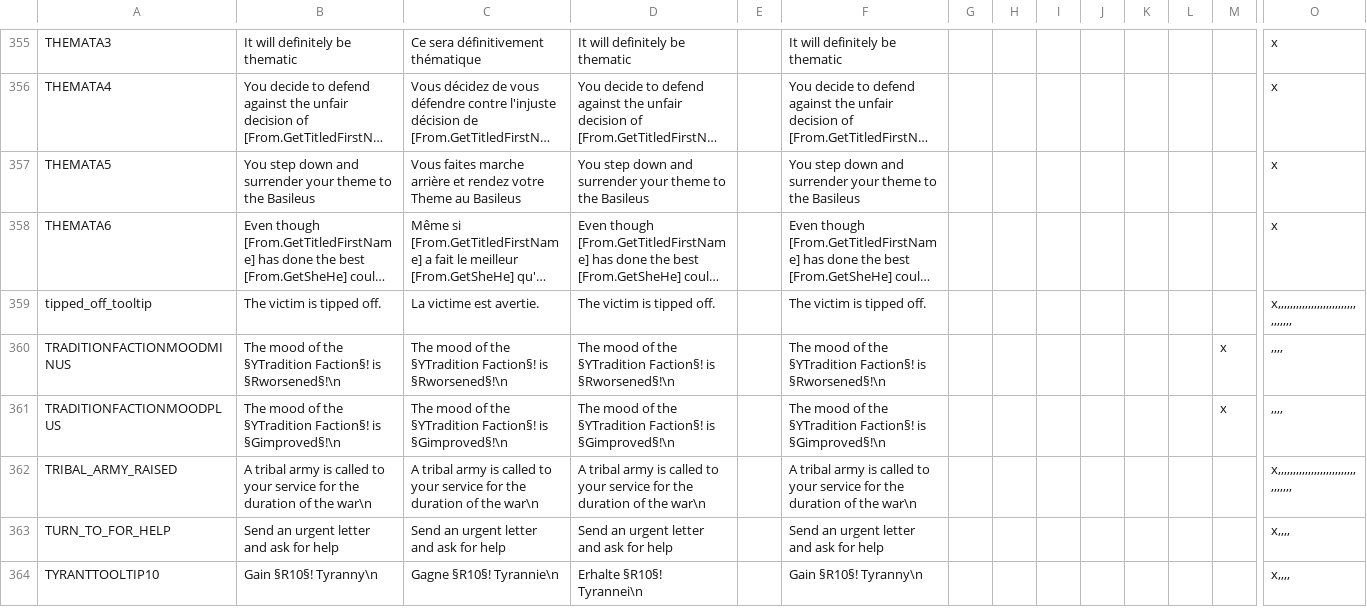
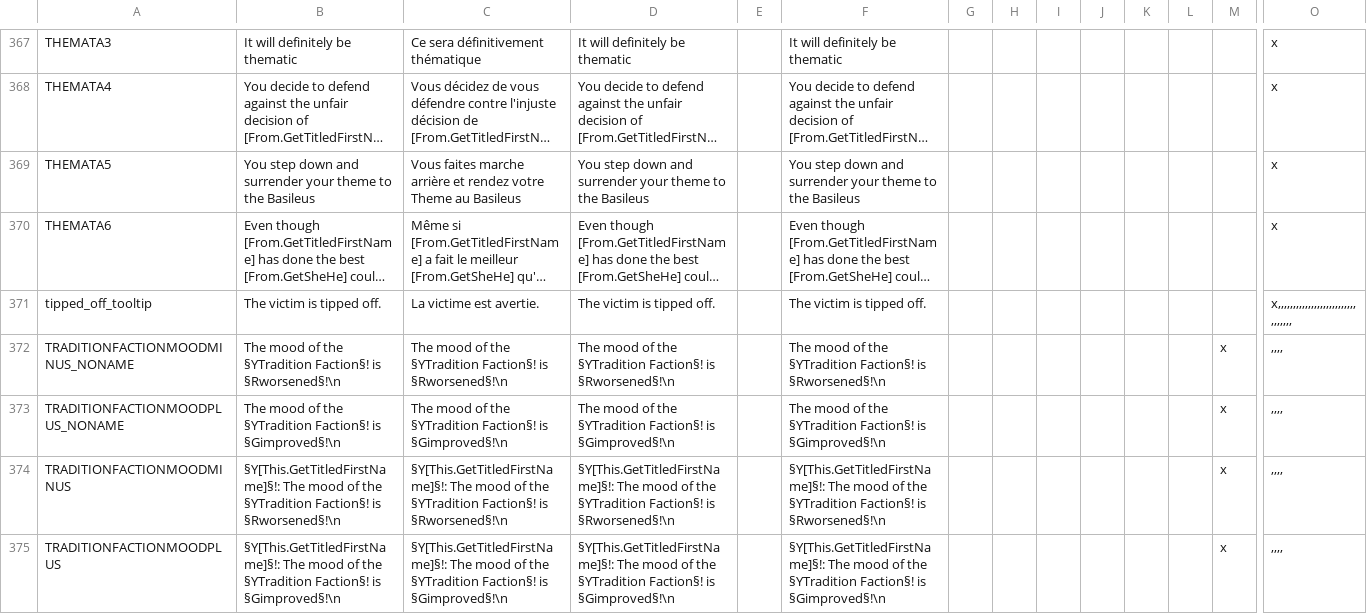
Before and after one commit to ck2plus/CK2Plus, a CSV file: CK2Plus/localisation/0_tooltips.csv, drawn as a sheet; only a part is shown, gaps mark what is left out; the shorter side is filled out with more unchanged rows; long unchanged cells end in …; addresses are those after the commit; rows hold the shown columns only; the diff covers the shown part only; the diff names each change by its address in the sheet, - before the commit and + after, or states it on an @@ line.

Commit message:
tooltip fixes

```diff
--- a/CK2Plus/localisation/0_tooltips.csv
+++ b/CK2Plus/localisation/0_tooltips.csv
+row 372: TRADITIONFACTIONMOODMINUS_NONAME | The mood of the §YTradition Faction§! is §Rworsened§!\n | The mood of the §YTradition Faction§! is §Rworsened§!\n | The mood of the §YTradition Faction§! is §Rworsened§!\n |  | The mood of the §YTradition Faction§! is §Rworsened§!\n |  |  |  |  |  |  | x | ,,,,
+row 373: TRADITIONFACTIONMOODPLUS_NONAME | The mood of the §YTradition Faction§! is §Gimproved§!\n | The mood of the §YTradition Faction§! is §Gimproved§!\n | The mood of the §YTradition Faction§! is §Gimproved§!\n |  | The mood of the §YTradition Faction§! is §Gimproved§!\n |  |  |  |  |  |  | x | ,,,,
-B374: The mood…
+B374: §Y[This.GetTitledFirstName]§!: The mood…
-C374: The mood…
+C374: §Y[This.GetTitledFirstName]§!: The mood…
-D374: The mood…
+D374: §Y[This.GetTitledFirstName]§!: The mood…
-F374: The mood…
+F374: §Y[This.GetTitledFirstName]§!: The mood…
-B375: The mood…
+B375: §Y[This.GetTitledFirstName]§!: The mood…
-C375: The mood…
+C375: §Y[This.GetTitledFirstName]§!: The mood…
-D375: The mood…
+D375: §Y[This.GetTitledFirstName]§!: The mood…
-F375: The mood…
+F375: §Y[This.GetTitledFirstName]§!: The mood…
```
Also changed, not shown: 16 added rows and 24 edited cells elsewhere in this file, 5 other files.
